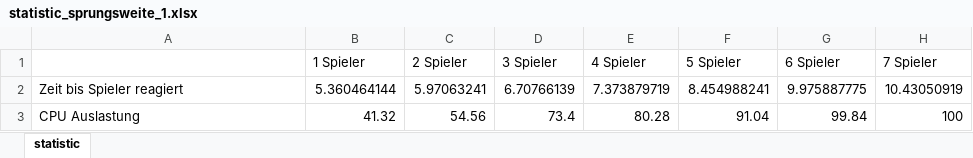
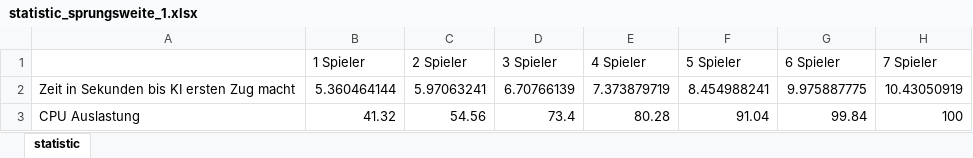
Before and after one commit to hagengruber/chess_server_strong, an Excel workbook: statistic_sprungsweite_1.xlsx, sheet statistic, drawn as a sheet; only a part is shown; values as stored, in another font and other column widths than the file's, no borders; charts and pictures not drawn; the diff names each change by its address in the sheet, - before the commit and + after, or states it on an @@ line.

Commit message:
Modified statistics

```diff
--- a/statistic_sprungsweite_1.xlsx (sheet statistic)
+++ b/statistic_sprungsweite_1.xlsx (sheet statistic)
-A2: Zeit bis Spieler reagiert
+A2: Zeit in Sekunden bis KI ersten Zug macht
```
Also changed, not shown: charts or pictures, statistic_sprungsweite_50.xlsx.
